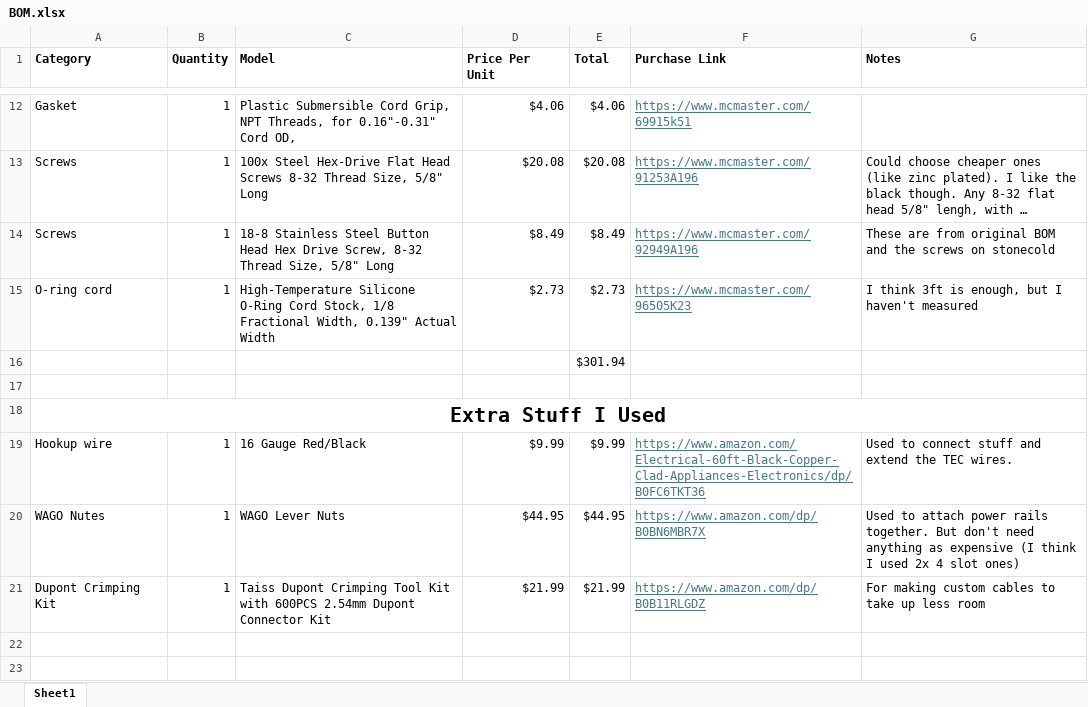
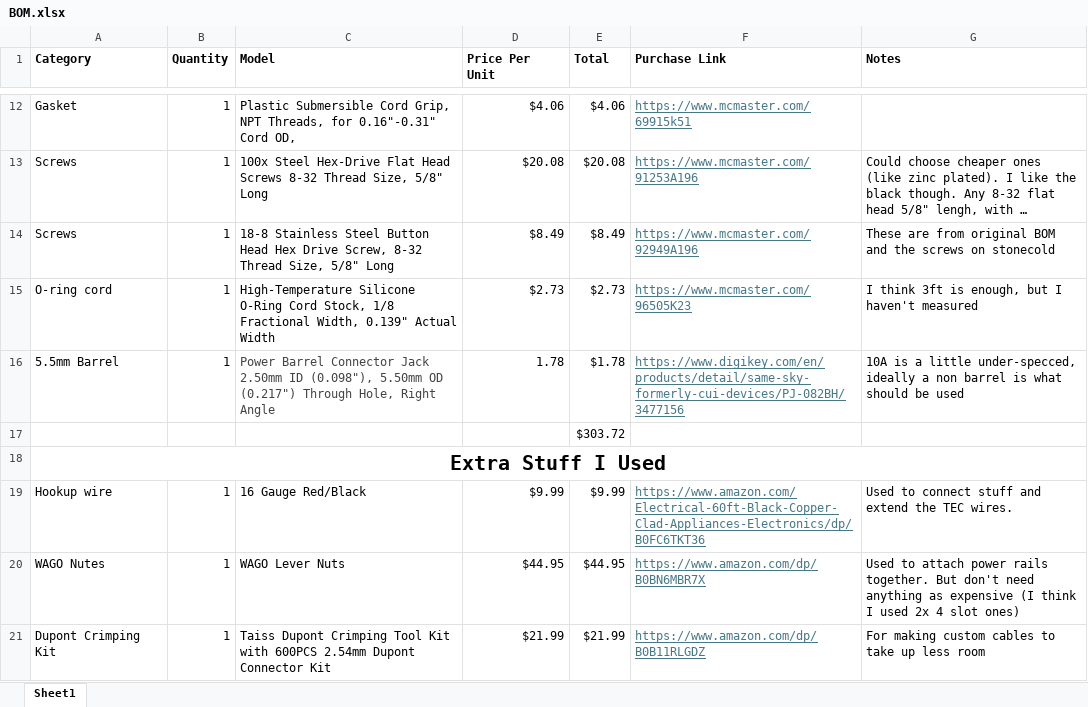
Before and after one commit to controlFour/StoneCold, an Excel workbook: docs/BOM.xlsx, sheet Sheet1, drawn as a sheet; only a part is shown, gaps mark what is left out; long unchanged cells end in …; values as stored, in another font and other column widths than the file's, no borders; removed rows and columns are numbered as before the commit, all else as after; the diff names each change by its address in the sheet, - before the commit and + after, or states it on an @@ line.

```diff
--- a/docs/BOM.xlsx (sheet Sheet1)
+++ b/docs/BOM.xlsx (sheet Sheet1)
+row 16: 5.5mm Barrel | 1 | Power Barrel Connector Jack 2.50mm ID (0.098"), 5.50mm OD (0.217") Through Hole, Right Angle | 1.78 | $1.78 | https://www.digikey.com/en/products/detail/same-sky-formerly-cui-devices/PJ-082BH/3477156 | 10A is a little under-specced, ideally a non barrel is what should be used
-E17 (Total): $301.94
+E17 (Total): $303.72
-row 17: (empty)
```
Also changed, not shown: 3 other files.
